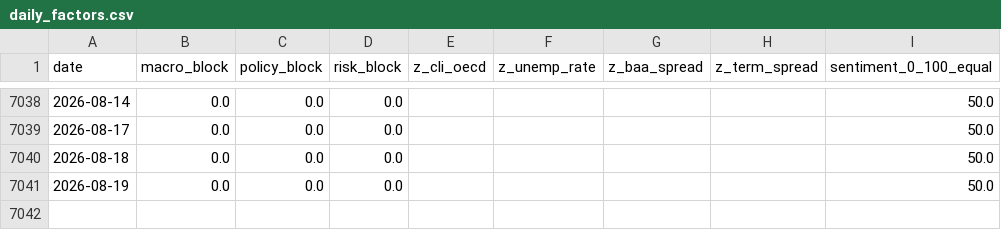
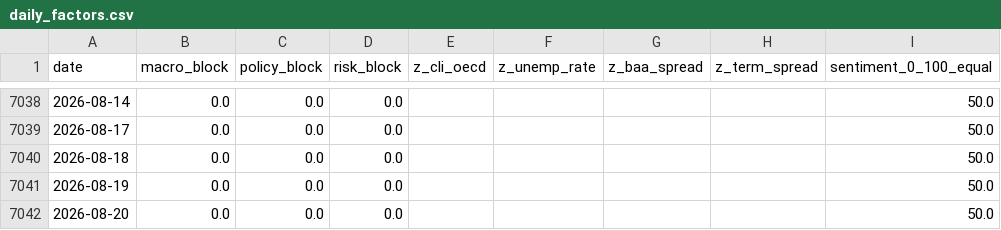
Before and after one commit to remybroekmans-source/macro-dash-sentiment, a CSV file: data/processed/daily_factors.csv, drawn as a sheet; only a part is shown, gaps mark what is left out; the diff names each change by its address in the sheet, - before the commit and + after, or states it on an @@ line.

Commit message:
Update daily macro factors

```diff
--- a/data/processed/daily_factors.csv
+++ b/data/processed/daily_factors.csv
+row 7042: 2026-08-20 | 0.0 | 0.0 | 0.0 |  |  |  |  | 50.0
```
